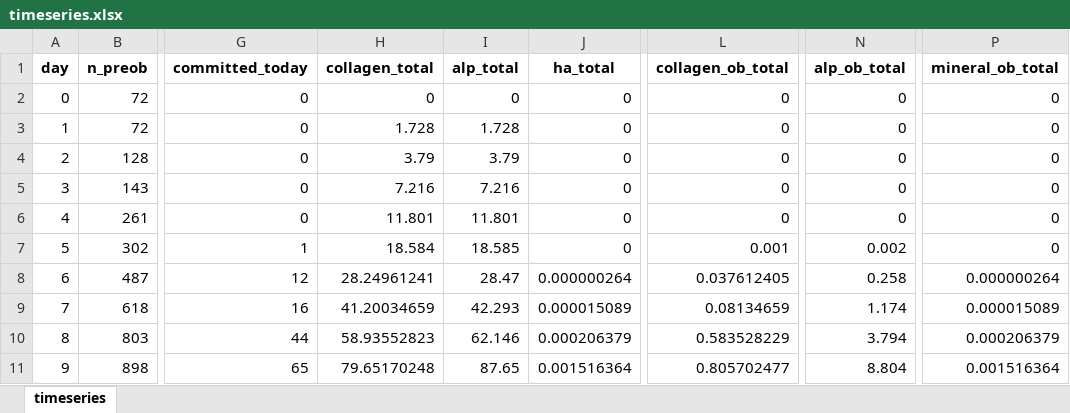
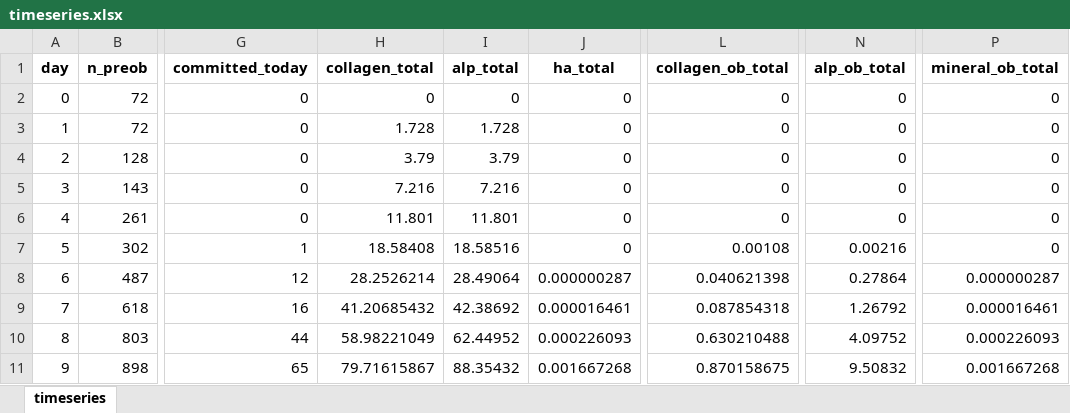
Before and after one commit to aliaslandemir/osteomin, an Excel workbook: main_out/timeseries.xlsx, sheet timeseries, drawn as a sheet; only a part is shown, gaps mark what is left out; values as stored, in another font and other column widths than the file's, no borders; the diff covers the shown part only; the diff names each change by its address in the sheet, - before the commit and + after, or states it on an @@ line.

```diff
--- a/main_out/timeseries.xlsx (sheet timeseries)
+++ b/main_out/timeseries.xlsx (sheet timeseries)
-H7 (collagen_total): 18.584
+H7 (collagen_total): 18.58408
-I7 (alp_total): 18.585
+I7 (alp_total): 18.58516
-L7 (collagen_ob_total): 0.001
+L7 (collagen_ob_total): 0.00108
-N7 (alp_ob_total): 0.002
+N7 (alp_ob_total): 0.00216
-H8 (collagen_total): 28.24961241
+H8 (collagen_total): 28.2526214
-I8 (alp_total): 28.47
+I8 (alp_total): 28.49064
-J8 (ha_total): 0.000000264
+J8 (ha_total): 0.000000287
-L8 (collagen_ob_total): 0.037612405
+L8 (collagen_ob_total): 0.040621398
-N8 (alp_ob_total): 0.258
+N8 (alp_ob_total): 0.27864
-P8 (mineral_ob_total): 0.000000264
+P8 (mineral_ob_total): 0.000000287
-H9 (collagen_total): 41.20034659
+H9 (collagen_total): 41.20685432
-I9 (alp_total): 42.293
+I9 (alp_total): 42.38692
-J9 (ha_total): 0.000015089
+J9 (ha_total): 0.000016461
-L9 (collagen_ob_total): 0.08134659
+L9 (collagen_ob_total): 0.087854318
-N9 (alp_ob_total): 1.174
+N9 (alp_ob_total): 1.26792
-P9 (mineral_ob_total): 0.000015089
+P9 (mineral_ob_total): 0.000016461
-H10 (collagen_total): 58.93552823
+H10 (collagen_total): 58.98221049
-I10 (alp_total): 62.146
+I10 (alp_total): 62.44952
-J10 (ha_total): 0.000206379
+J10 (ha_total): 0.000226093
-L10 (collagen_ob_total): 0.583528229
+L10 (collagen_ob_total): 0.630210488
-N10 (alp_ob_total): 3.794
+N10 (alp_ob_total): 4.09752
-P10 (mineral_ob_total): 0.000206379
+P10 (mineral_ob_total): 0.000226093
-H11 (collagen_total): 79.65170248
+H11 (collagen_total): 79.71615867
-I11 (alp_total): 87.65
+I11 (alp_total): 88.35432
-J11 (ha_total): 0.001516364
+J11 (ha_total): 0.001667268
-L11 (collagen_ob_total): 0.805702477
+L11 (collagen_ob_total): 0.870158675
-N11 (alp_ob_total): 8.804
+N11 (alp_ob_total): 9.50832
-P11 (mineral_ob_total): 0.001516364
+P11 (mineral_ob_total): 0.001667268
```
Also changed, not shown: 114 edited cells elsewhere in this sheet, 50 other files.
